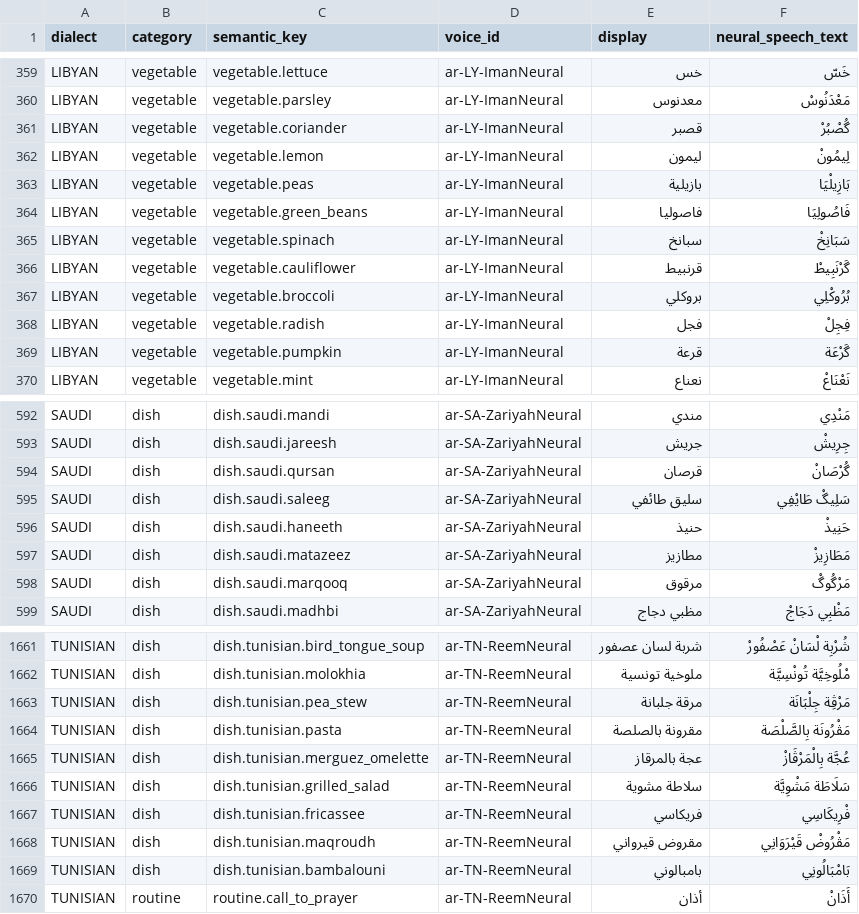
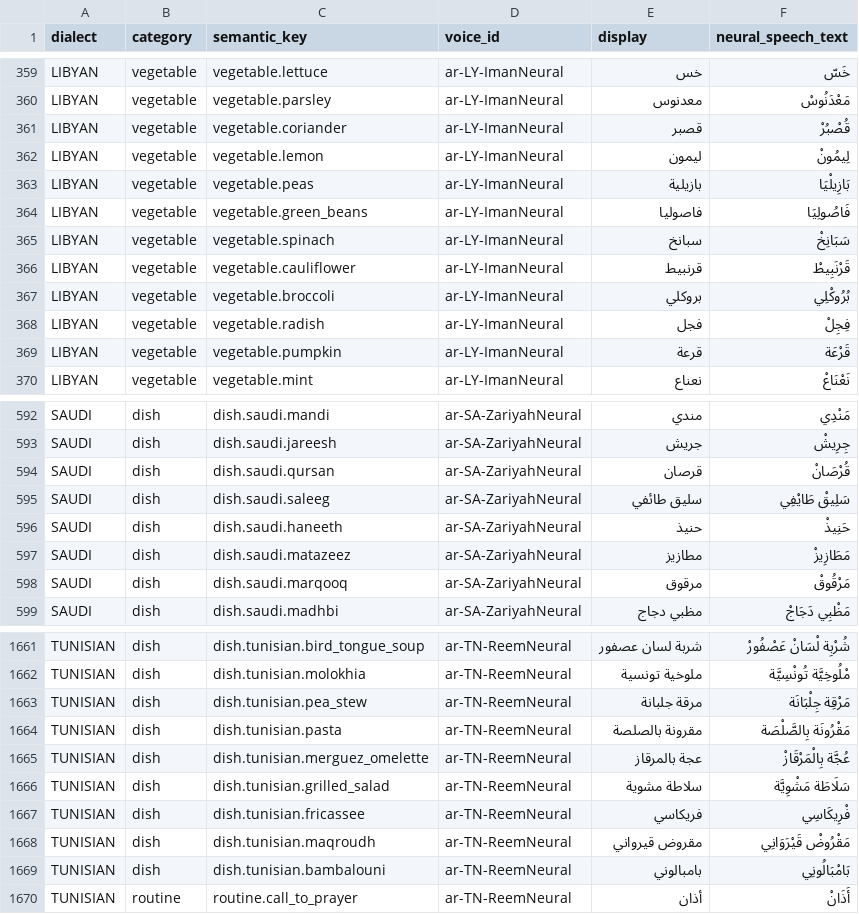
Before and after one commit to seanseemo92-commits/Sawti, a CSV file: scripts/neural_v162_overrides.csv, drawn as a sheet; only a part is shown, gaps mark what is left out; the diff covers the shown part only.

Commit message:
fix(neural): align authoritative 2,399-row speech CSV with 80 changed clips

```diff
--- a/scripts/neural_v162_overrides.csv
+++ b/scripts/neural_v162_overrides.csv
@@ -360,3 +360,3 @@ LIBYAN,vegetable,vegetable.lettuce,ar-LY-ImanNeural,خس,خَسّ
 LIBYAN,vegetable,vegetable.parsley,ar-LY-ImanNeural,معدنوس,مَعْدَنُوسْ
-LIBYAN,vegetable,vegetable.coriander,ar-LY-ImanNeural,قصبر,گُصْبُرْ
+LIBYAN,vegetable,vegetable.coriander,ar-LY-ImanNeural,قصبر,قُصْبُرْ
 LIBYAN,vegetable,vegetable.lemon,ar-LY-ImanNeural,ليمون,لِيمُونْ
@@ -365,6 +365,6 @@ LIBYAN,vegetable,vegetable.green_beans,ar-LY-ImanNeural,فاصوليا,فَاص
 LIBYAN,vegetable,vegetable.spinach,ar-LY-ImanNeural,سبانخ,سَبَانِخْ
-LIBYAN,vegetable,vegetable.cauliflower,ar-LY-ImanNeural,قرنبيط,گَرْنَبِيطْ
+LIBYAN,vegetable,vegetable.cauliflower,ar-LY-ImanNeural,قرنبيط,قَرْنَبِيطْ
 LIBYAN,vegetable,vegetable.broccoli,ar-LY-ImanNeural,بروكلي,بُرُوكْلِي
 LIBYAN,vegetable,vegetable.radish,ar-LY-ImanNeural,فجل,فِجِلْ
-LIBYAN,vegetable,vegetable.pumpkin,ar-LY-ImanNeural,قرعة,گَرْعَة
+LIBYAN,vegetable,vegetable.pumpkin,ar-LY-ImanNeural,قرعة,قَرْعَة
 LIBYAN,vegetable,vegetable.mint,ar-LY-ImanNeural,نعناع,نَعْنَاعْ
@@ -593,7 +593,7 @@ SAUDI,dish,dish.saudi.mandi,ar-SA-ZariyahNeural,مندي,مَنْدِي
 SAUDI,dish,dish.saudi.jareesh,ar-SA-ZariyahNeural,جريش,جِرِيشْ
-SAUDI,dish,dish.saudi.qursan,ar-SA-ZariyahNeural,قرصان,گُرْصَانْ
-SAUDI,dish,dish.saudi.saleeg,ar-SA-ZariyahNeural,سليق طائفي,سَلِيگْ طَايْفِي
+SAUDI,dish,dish.saudi.qursan,ar-SA-ZariyahNeural,قرصان,قُرْصَانْ
+SAUDI,dish,dish.saudi.saleeg,ar-SA-ZariyahNeural,سليق طائفي,سَلِيقْ طَايْفِي
 SAUDI,dish,dish.saudi.haneeth,ar-SA-ZariyahNeural,حنيذ,حَنِيذْ
 SAUDI,dish,dish.saudi.matazeez,ar-SA-ZariyahNeural,مطازيز,مَطَازِيزْ
-SAUDI,dish,dish.saudi.marqooq,ar-SA-ZariyahNeural,مرقوق,مَرْگُوگْ
+SAUDI,dish,dish.saudi.marqooq,ar-SA-ZariyahNeural,مرقوق,مَرْقُوقْ
 SAUDI,dish,dish.saudi.madhbi,ar-SA-ZariyahNeural,مظبي دجاج,مَظْبِي دَجَاجْ
@@ -1662,8 +1662,8 @@ TUNISIAN,dish,dish.tunisian.bird_tongue_soup,ar-TN-ReemNeural,شربة لسان
 TUNISIAN,dish,dish.tunisian.molokhia,ar-TN-ReemNeural,ملوخية تونسية,مْلُوخِيَّة تُونْسِيَّة
-TUNISIAN,dish,dish.tunisian.pea_stew,ar-TN-ReemNeural,مرقة جلبانة,مَرْڨِة جِلْبَانَة
-TUNISIAN,dish,dish.tunisian.pasta,ar-TN-ReemNeural,مقرونة بالصلصة,مَڨْرُونَة بِالصَّلْصَة
-TUNISIAN,dish,dish.tunisian.merguez_omelette,ar-TN-ReemNeural,عجة بالمرقاز,عُجَّة بِالْمَرْڨَازْ
+TUNISIAN,dish,dish.tunisian.pea_stew,ar-TN-ReemNeural,مرقة جلبانة,مَرْقِة جِلْبَانَة
+TUNISIAN,dish,dish.tunisian.pasta,ar-TN-ReemNeural,مقرونة بالصلصة,مَقْرُونَة بِالصَّلْصَة
+TUNISIAN,dish,dish.tunisian.merguez_omelette,ar-TN-ReemNeural,عجة بالمرقاز,عُجَّة بِالْمَرْقَازْ
 TUNISIAN,dish,dish.tunisian.grilled_salad,ar-TN-ReemNeural,سلاطة مشوية,سَلَاطَة مَشْوِيَّة
 TUNISIAN,dish,dish.tunisian.fricassee,ar-TN-ReemNeural,فريكاسي,فْرِيكَاسِي
-TUNISIAN,dish,dish.tunisian.maqroudh,ar-TN-ReemNeural,مقروض قيرواني,مَڨْرُوضْ قَيْرَوَانِي
+TUNISIAN,dish,dish.tunisian.maqroudh,ar-TN-ReemNeural,مقروض قيرواني,مَقْرُوضْ قَيْرَوَانِي
 TUNISIAN,dish,dish.tunisian.bambalouni,ar-TN-ReemNeural,بامبالوني,بَامْبَالُونِي
```
Also changed, not shown: 70 edited cells elsewhere in this file.
